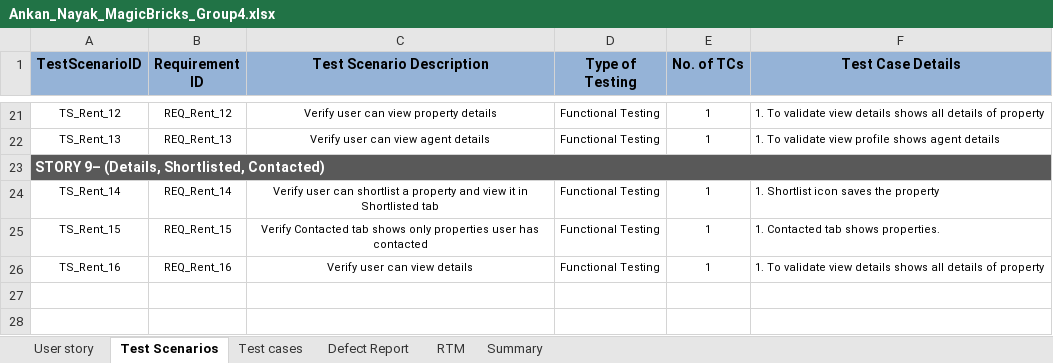
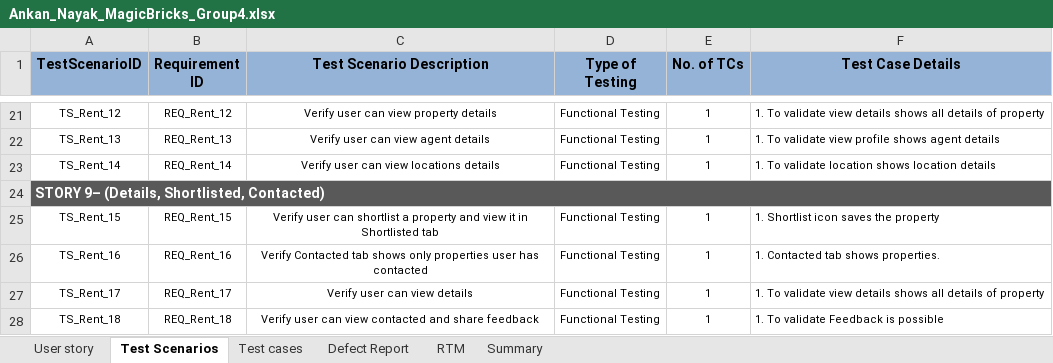
Before and after one commit to SayanSaha11/Sprint_Group_4_Magicbricks, an Excel workbook: Day 1_Manual Testing/Ankan_Nayak_MagicBricks_Group4.xlsx, sheet Test Scenarios, drawn as a sheet; only a part is shown, gaps mark what is left out; values as stored, in another font and other column widths than the file's, no borders; removed rows and columns are numbered as before the commit, all else as after; the diff names each change by its address in the sheet, - before the commit and + after, or states it on an @@ line.

Commit message:
commit change

```diff
--- a/Day 1_Manual Testing/Ankan_Nayak_MagicBricks_Group4.xlsx (sheet Test Scenarios)
+++ b/Day 1_Manual Testing/Ankan_Nayak_MagicBricks_Group4.xlsx (sheet Test Scenarios)
+row 23: TS_Rent_14 | REQ_Rent_14 | Verify user can view locations details | Functional Testing | 1 | 1. To validate location shows location details
-B24:F24 fill: none
+B24:F24 fill: #595959
-row 24: TS_Rent_14 | REQ_Rent_14 | Verify user can shortlist a property and view it in Shortlisted tab | Functional Testing | 1 | 1. Shortlist icon saves the property
-C25 (Test Scenario Description): Verify Contacted tab shows only properties user has contacted
+C25 (Test Scenario Description): Verify user can shortlist a property and view it in Shortlisted tab
-F25 (Test Case Details): 1. Contacted tab shows properties.
+F25 (Test Case Details): 1. Shortlist icon saves the property
-C26 (Test Scenario Description): Verify user can view details
+C26 (Test Scenario Description): Verify Contacted tab shows only properties user has contacted
-F26 (Test Case Details): 1. To validate view details shows all details of property
+F26 (Test Case Details): 1. Contacted tab shows properties.
+row 27: TS_Rent_17 | REQ_Rent_17 | Verify user can view details | Functional Testing | 1 | 1. To validate view details shows all details of property
+row 28: TS_Rent_18 | REQ_Rent_18 | Verify user can view contacted and share feedback | Functional Testing | 1 | 1. To validate Feedback is possible
```
Also changed, not shown: sheet Test cases.
